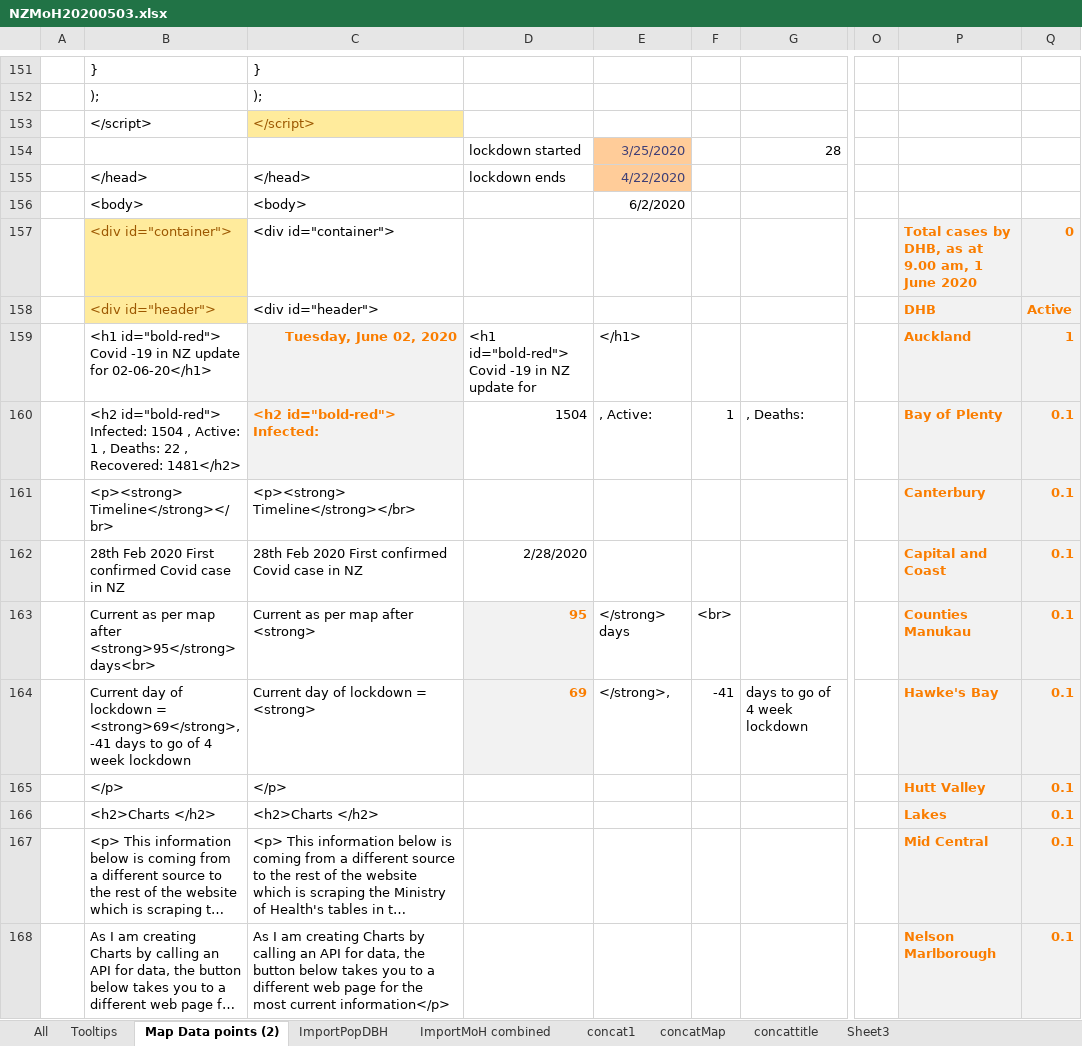
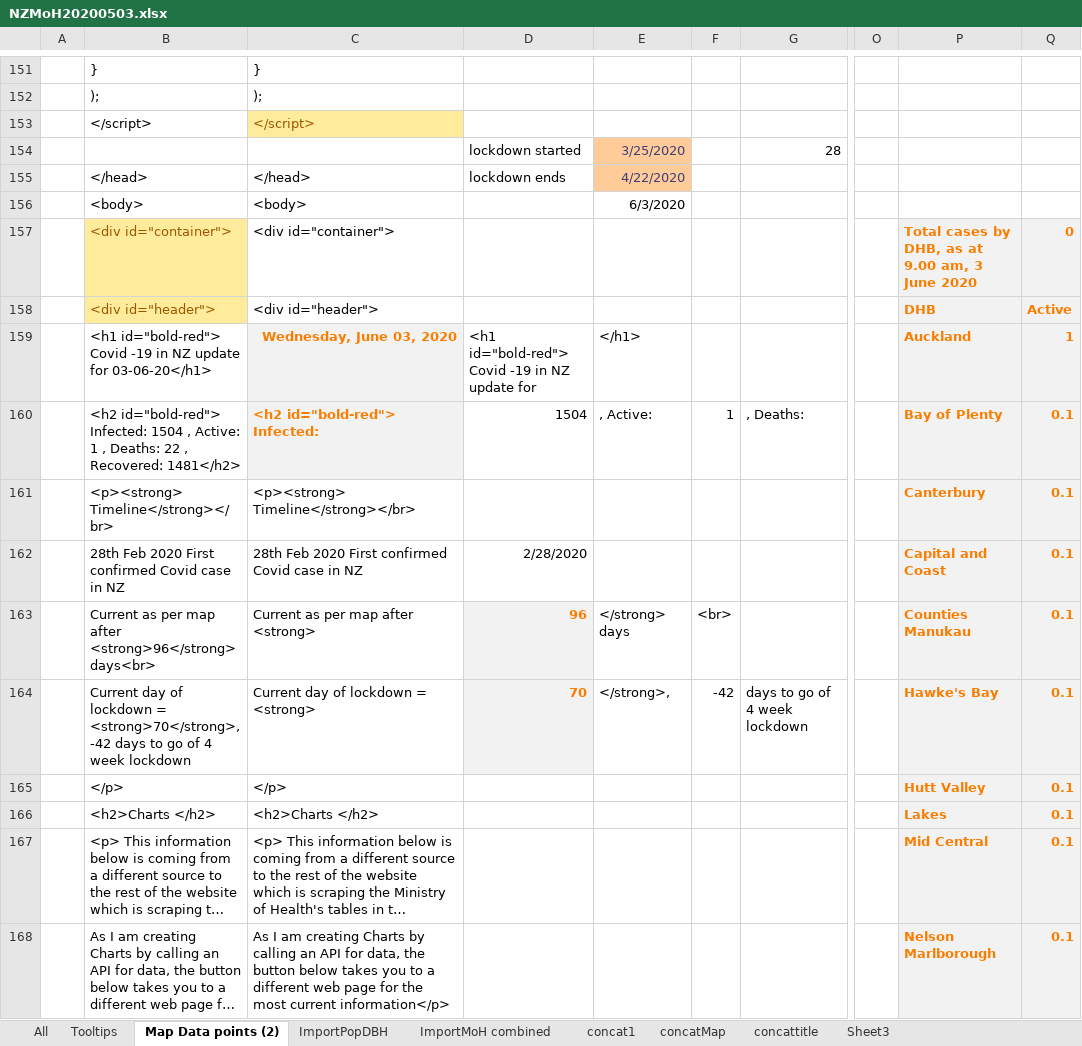
Before and after one commit to drakemax/TestGraphPage, an Excel workbook: NZMoH20200503.xlsx, sheet Map Data points (2), drawn as a sheet; only a part is shown, gaps mark what is left out; long unchanged cells end in …; values as stored, in another font and other column widths than the file's, no borders; the diff names each change by its address in the sheet, - before the commit and + after, or states it on an @@ line.

```diff
--- a/NZMoH20200503.xlsx (sheet Map Data points (2))
+++ b/NZMoH20200503.xlsx (sheet Map Data points (2))
-E156: 6/2/2020
+E156: 6/3/2020
-P157: …9.00 am, 1 June 2020
+P157: …9.00 am, 3 June 2020
-B159: …update for 02-06-20</h1>
+B159: …update for 03-06-20</h1>
-C159: Tuesday, June 02, 2020
+C159: Wednesday, June 03, 2020
-B163: …map after <strong>95</strong> days<br>
+B163: …map after <strong>96</strong> days<br>
-D163: 95
+D163: 96
-B164: …lockdown = <strong>69</strong>, -41 days to…
+B164: …lockdown = <strong>70</strong>, -42 days to…
-D164: 69
+D164: 70
-F164: -41
+F164: -42
```
Also changed, not shown: sheet ImportMoH combined, 1 other file.
